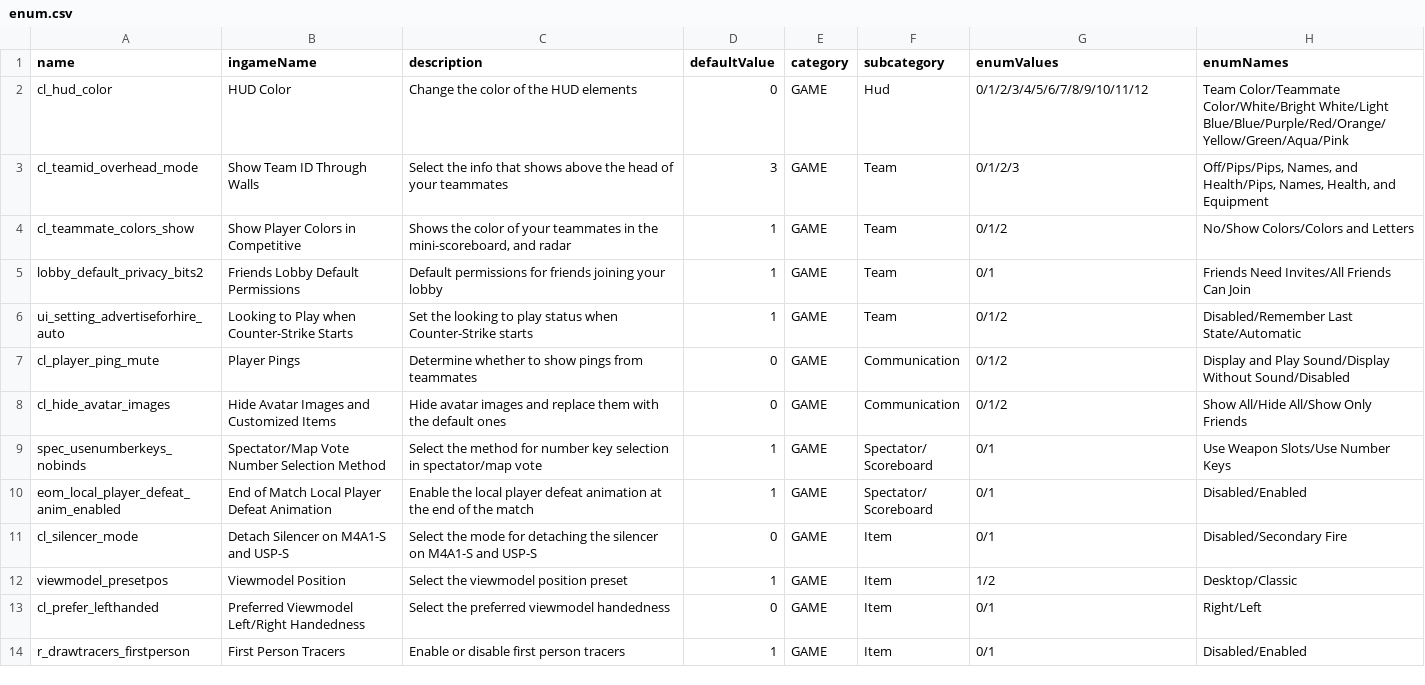
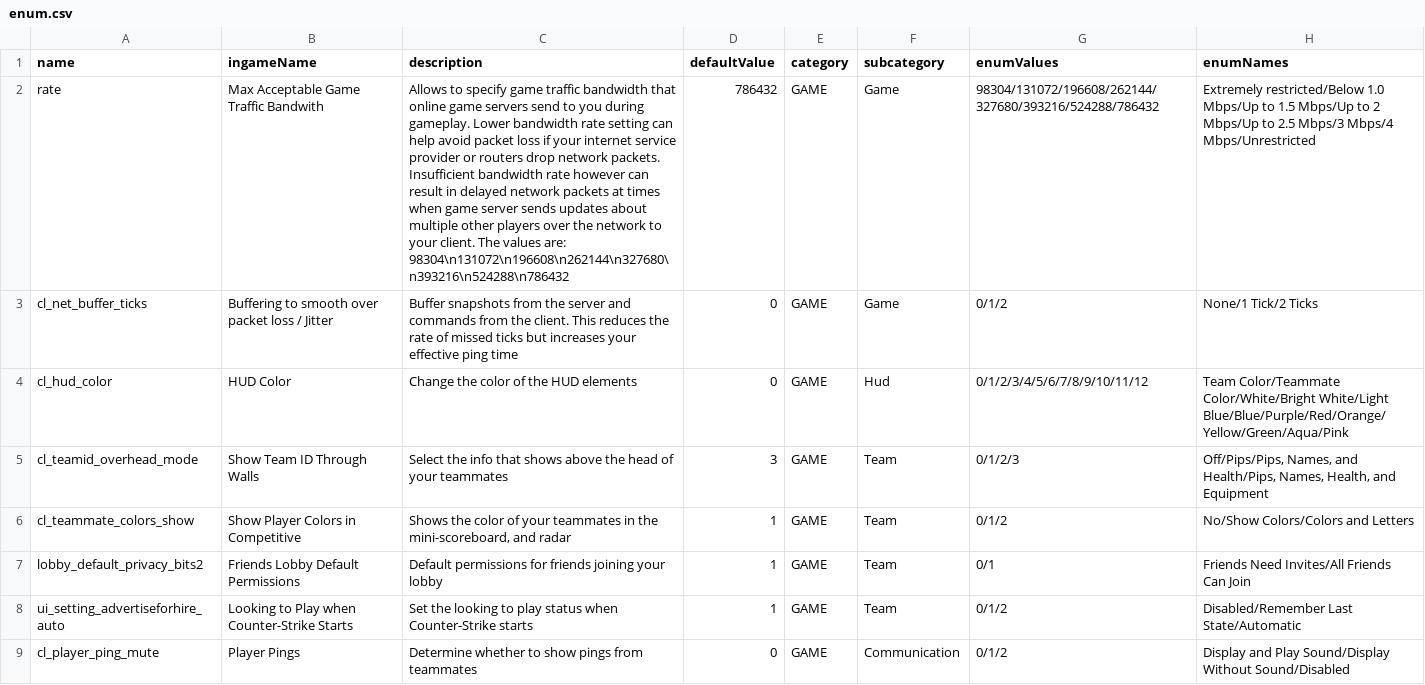
Before and after one commit to buquerindev/CS2BindGeneratorUnity, a CSV file: Python/src/enum.csv, drawn as a sheet; only a part is shown; the shorter side is filled out with more unchanged rows; the diff names each change by its address in the sheet, - before the commit and + after, or states it on an @@ line.

```diff
--- a/Python/src/enum.csv
+++ b/Python/src/enum.csv
+row 2: rate | Max Acceptable Game Traffic Bandwith | Allows to specify game traffic bandwidth that online game servers send to you during gameplay. Lower bandwidth rate setting can help avoid packet loss if your internet service provider or routers drop network packets. Insufficient bandwidth rate however can result in delayed network packets at times when game server sends updates about multiple other players over the network to your client. The values are: 98304\n131072\n196608\n262144\n327680\n393216\n524288\n786432 | 786432 | GAME | Game | 98304/131072/196608/262144/327680/393216/524288/786432 | Extremely restricted/Below 1.0 Mbps/Up to 1.5 Mbps/Up to 2 Mbps/Up to 2.5 Mbps/3 Mbps/4 Mbps/Unrestricted
+row 3: cl_net_buffer_ticks | Buffering to smooth over packet loss / Jitter | Buffer snapshots from the server and commands from the client. This reduces the rate of missed ticks but increases your effective ping time | 0 | GAME | Game | 0/1/2 | None/1 Tick/2 Ticks
```
Also changed, not shown: Python/src/bool.csv, Python/src/int.csv, 7 other files.
